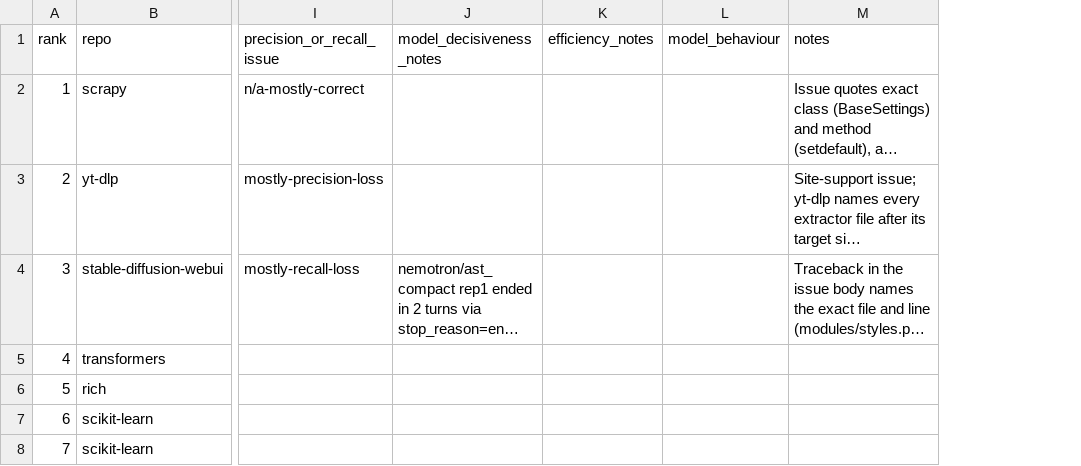
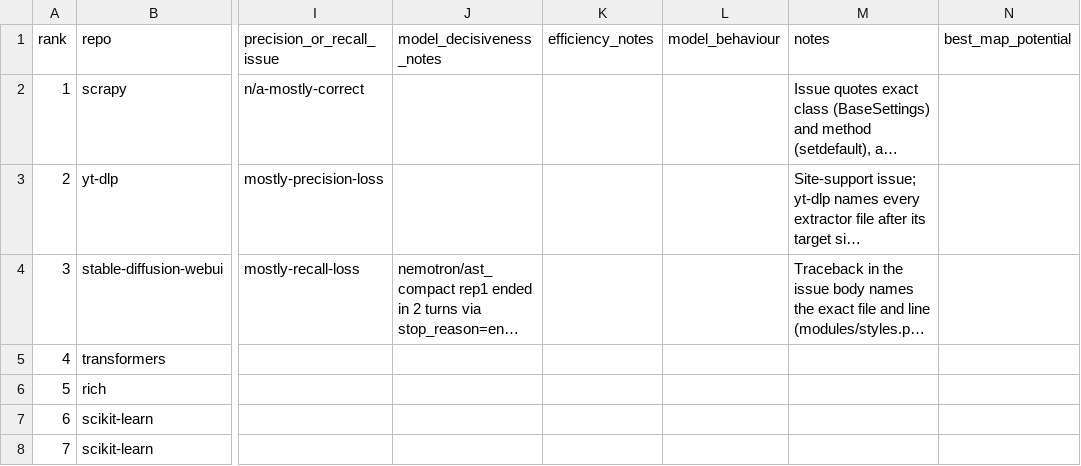
Before and after one commit to alyssablachez/msc-codebase-maps, a CSV file: data/issue_case_study_notes.csv, drawn as a sheet; only a part is shown, gaps mark what is left out; long unchanged cells end in …; the diff covers the shown part only; the diff names each change by its address in the sheet, - before the commit and + after, or states it on an @@ line.

```diff
--- a/data/issue_case_study_notes.csv
+++ b/data/issue_case_study_notes.csv
+column N (best_map_potential), empty
```
Also changed, not shown: 16 edited cells elsewhere in this file, 1 other file.
